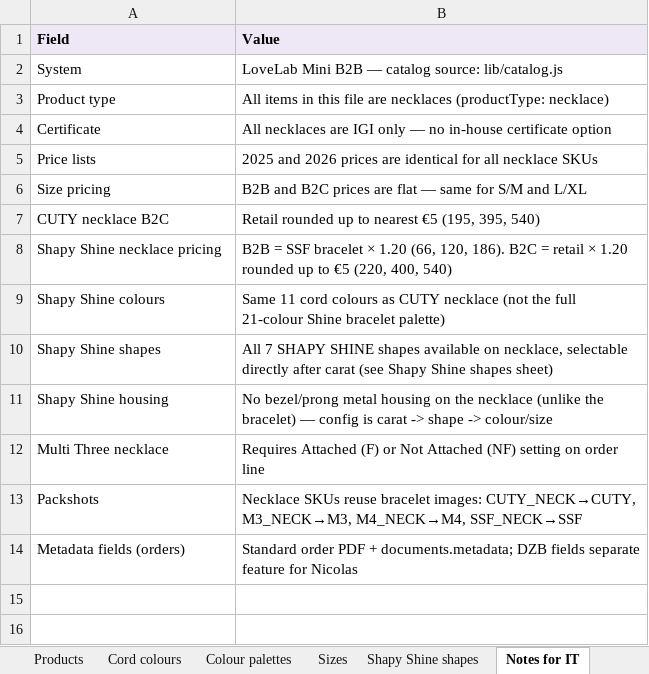
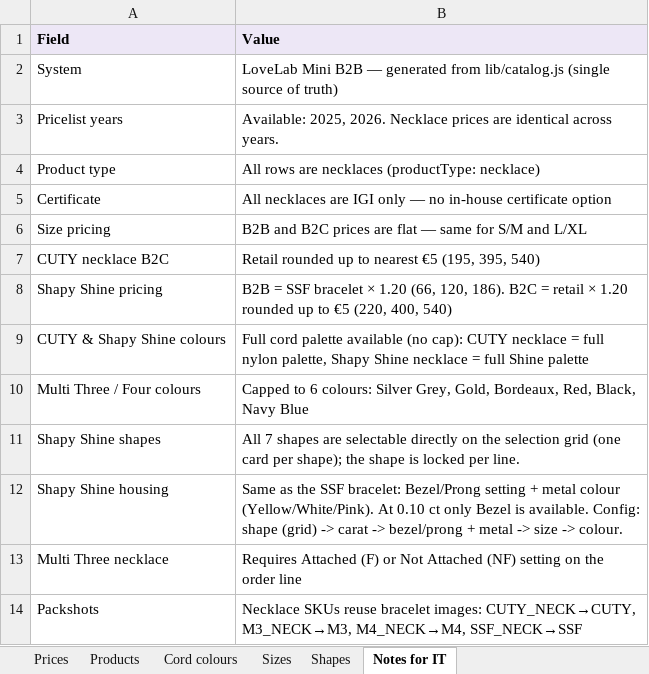
Before and after one commit to samuelsaleh/lovelab-mini-b2b, an Excel workbook: _reference-materials/Necklace_Full_Spec_IT.xlsx, sheet Notes for IT, drawn as a sheet; values as stored, in another font and other column widths than the file's, no borders; removed rows and columns are numbered as before the commit, all else as after; the diff names each change by its address in the sheet, - before the commit and + after, or states it on an @@ line.

```diff
--- a/_reference-materials/Necklace_Full_Spec_IT.xlsx (sheet Notes for IT)
+++ b/_reference-materials/Necklace_Full_Spec_IT.xlsx (sheet Notes for IT)
-sheet tab: Colour palettes
-sheet tab: Shapy Shine shapes
+sheet tab: Shapes
-B2 (Value): …B2B — catalog source: lib/catalog.js
+B2 (Value): …B2B — generated from lib/catalog.js (single source of truth)
+row 3: Pricelist years | Available: 2025, 2026. Necklace prices are identical across years.
-B4 (Value): All items in this file are necklaces…
+B4 (Value): All rows are necklaces…
-row 5: Price lists | 2025 and 2026 prices are identical for all necklace SKUs
-A8 (Field): Shapy Shine necklace pricing
+A8 (Field): Shapy Shine pricing
-row 9: Shapy Shine colours | Same 11 cord colours as CUTY necklace (not the full 21-colour Shine bracelet palette)
+row 9: CUTY & Shapy Shine colours | Full cord palette available (no cap): CUTY necklace = full nylon palette, Shapy Shine necklace = full Shine palette
+row 10: Multi Three / Four colours | Capped to 6 colours: Silver Grey, Gold, Bordeaux, Red, Black, Navy Blue
-B11 (Value): All 7 SHAPY SHINE shapes available on necklace, selectable directly after carat (see Shapy Shine shapes sheet)
+B11 (Value): All 7 shapes are selectable directly on the selection grid (one card per shape); the shape is locked per line.
-B12 (Value): No bezel/prong metal housing on the necklace (unlike the bracelet) — config is carat -> shape -> colour/size
+B12 (Value): Same as the SSF bracelet: Bezel/Prong setting + metal colour (Yellow/White/Pink). At 0.10 ct only Bezel is available. Config: shape (grid) -> carat -> bezel/prong + metal -> size -> colour.
-B13 (Value): …setting on order line
+B13 (Value): …setting on the order line
-row 14: Metadata fields (orders) | Standard order PDF + documents.metadata; DZB fields separate feature for Nicolas
```
Also changed, not shown: sheet Cord colours, sheet Prices, sheet Products, sheet Sizes, 49 other files.
